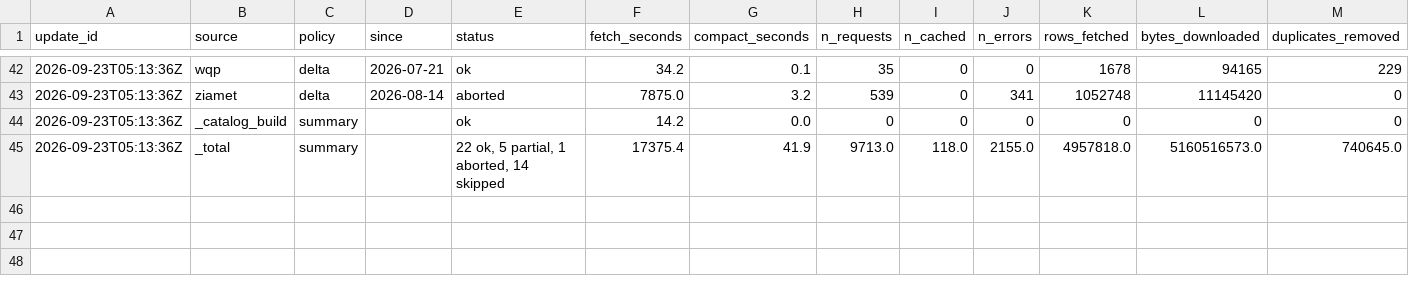
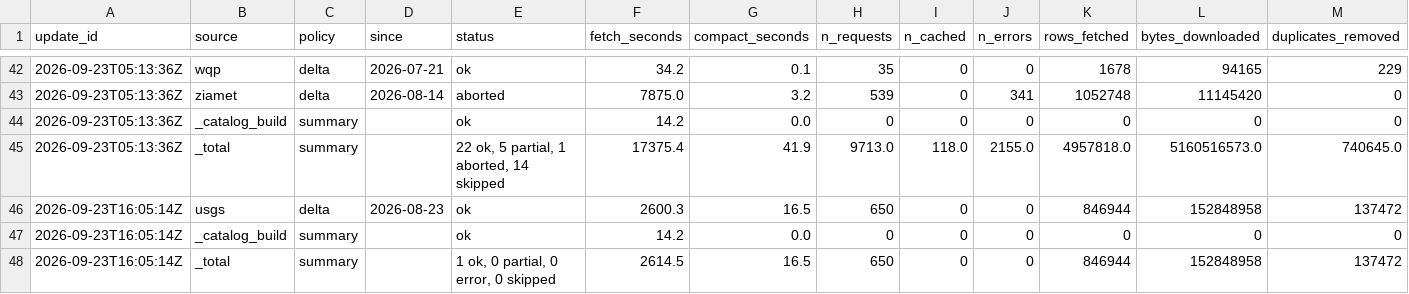
Before and after one commit to New-Mexico-Water/nmwater, a CSV file: reports/update_log.csv, drawn as a sheet; only a part is shown, gaps mark what is left out; rows hold the shown columns only; the diff names each change by its address in the sheet, - before the commit and + after, or states it on an @@ line.

```diff
--- a/reports/update_log.csv
+++ b/reports/update_log.csv
+row 46: 2026-09-23T16:05:14Z | usgs | delta | 2026-08-23 | ok | 2600.3 | 16.5 | 650 | 0 | 0 | 846944 | 152848958 | 137472
+row 47: 2026-09-23T16:05:14Z | _catalog_build | summary |  | ok | 14.2 | 0.0 | 0 | 0 | 0 | 0 | 0 | 0
+row 48: 2026-09-23T16:05:14Z | _total | summary |  | 1 ok, 0 partial, 0 error, 0 skipped | 2614.5 | 16.5 | 650 | 0 | 0 | 846944 | 152848958 | 137472
```
Also changed, not shown: 2 other files.
